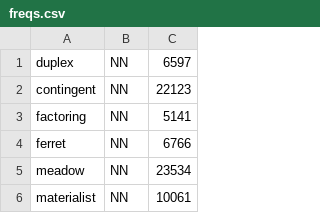
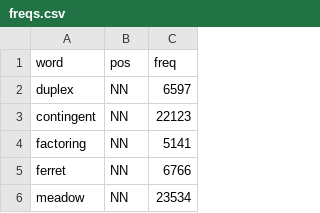
Before and after one commit to ShawonAshraf/data-explore-r-s2020, a CSV file: project/data/processed/freqs.csv, drawn as a sheet; only a part is shown; the shorter side is filled out with more unchanged rows; the diff names each change by its address in the sheet, - before the commit and + after, or states it on an @@ line.

```diff
--- a/project/data/processed/freqs.csv
+++ b/project/data/processed/freqs.csv
+row 1: word | pos | freq
```
Also changed, not shown: project/data/processed/freq_lmi.csv, 2 other files.
